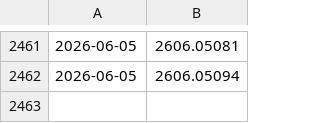
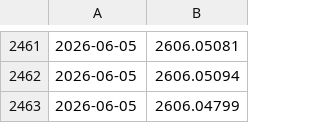
Before and after one commit to Surest-ok/daily-papers, a TSV file: papers/arxiv_seen_ids.tsv, drawn as a sheet; only a part is shown, gaps mark what is left out; the diff names each change by its address in the sheet, - before the commit and + after, or states it on an @@ line.

```diff
--- a/papers/arxiv_seen_ids.tsv
+++ b/papers/arxiv_seen_ids.tsv
+row 2463: 2026-06-05 | 2606.04799
```
Also changed, not shown: 2 other files.
